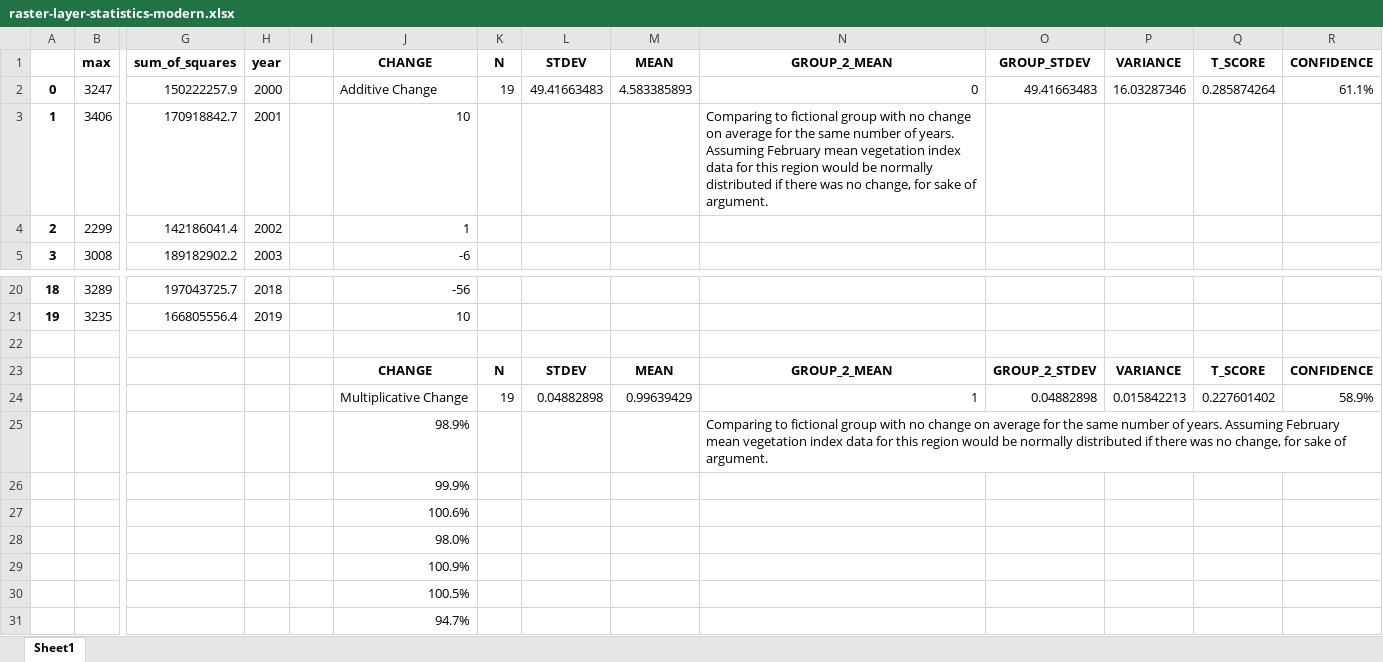
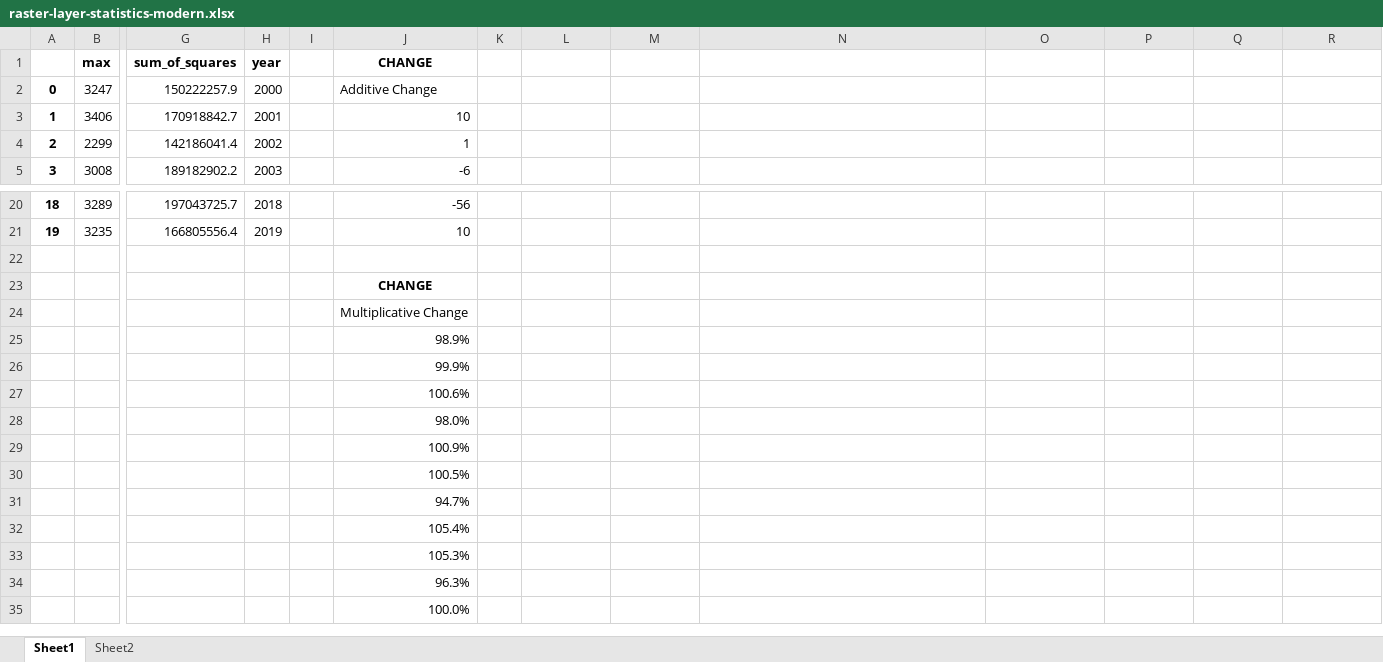
Before and after one commit to jamesfulford/arabah-geotiff-convert-tooling, an Excel workbook: raster-layer-statistics-modern.xlsx, sheet Sheet1, drawn as a sheet; only a part is shown, gaps mark what is left out; the shorter side is filled out with more unchanged rows; values as stored, in another font and other column widths than the file's, no borders; charts and pictures not drawn; removed rows and columns are numbered as before the commit, all else as after; rows hold the shown columns only; the diff names each change by its address in the sheet, - before the commit and + after, or states it on an @@ line.

```diff
--- a/raster-layer-statistics-modern.xlsx (sheet Sheet1)
+++ b/raster-layer-statistics-modern.xlsx (sheet Sheet1)
+sheet tab: Sheet2
-K1: N
+K1: (empty)
-L1: STDEV
+L1: (empty)
-M1: MEAN
+M1: (empty)
-N1: GROUP_2_MEAN
+N1: (empty)
-O1: GROUP_STDEV
+O1: (empty)
-P1: VARIANCE
+P1: (empty)
-Q1: T_SCORE
+Q1: (empty)
-R1: CONFIDENCE
+R1: (empty)
-K2: 19
+K2: (empty)
-L2: 49.41663483
+L2: (empty)
-M2: 4.583385893
+M2: (empty)
-N2: 0
+N2: (empty)
-O2: 49.41663483
+O2: (empty)
-P2: 16.03287346
+P2: (empty)
-Q2: 0.285874264
+Q2: (empty)
-R2: 61.1%
+R2: (empty)
-N3: Comparing to fictional group with no change on average for the same number of years. Assuming February mean vegetation index data for this region would be normally distributed if there was no change, for sake of argument.
+N3: (empty)
-row 23:  |  |  |  |  | CHANGE | N | STDEV | MEAN | GROUP_2_MEAN | GROUP_2_STDEV | VARIANCE | T_SCORE | CONFIDENCE
-row 24:  |  |  |  |  | Multiplicative Change | 19 | 0.04882898 | 0.99639429 | 1 | 0.04882898 | 0.015842213 | 0.227601402 | 58.9%
-row 25:  |  |  |  |  | 98.9% |  |  |  | Comparing to fictional group with no change on average for the same number of years. Assuming February mean vegetation index data for this region would be normally distributed if there was no change, for sake of argument.
+row 23:  |  |  |  |  | CHANGE
+row 24:  |  |  |  |  | Multiplicative Change
+row 25:  |  |  |  |  | 98.9%
```
Also changed, not shown: raster-layer-statistics-biblical.xlsx.
